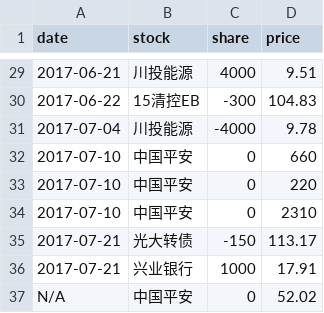
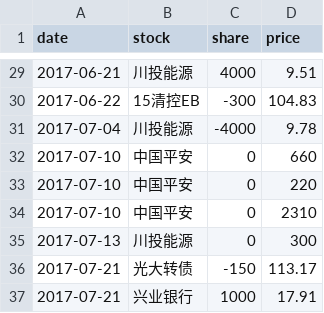
Before and after one commit to jinbin/lifebook, a CSV file: data/investment/stock.csv, drawn as a sheet; only a part is shown, gaps mark what is left out; the shorter side is filled out with more unchanged rows.

Commit message:
update

```diff
--- a/data/investment/stock.csv
+++ b/data/investment/stock.csv
@@ -34,2 +34,3 @@ date, stock, share, price
 2017-07-10, 中国平安, 0, 2310
+2017-07-13, 川投能源, 0, 300
 2017-07-21, 光大转债, -150, 113.17
```
